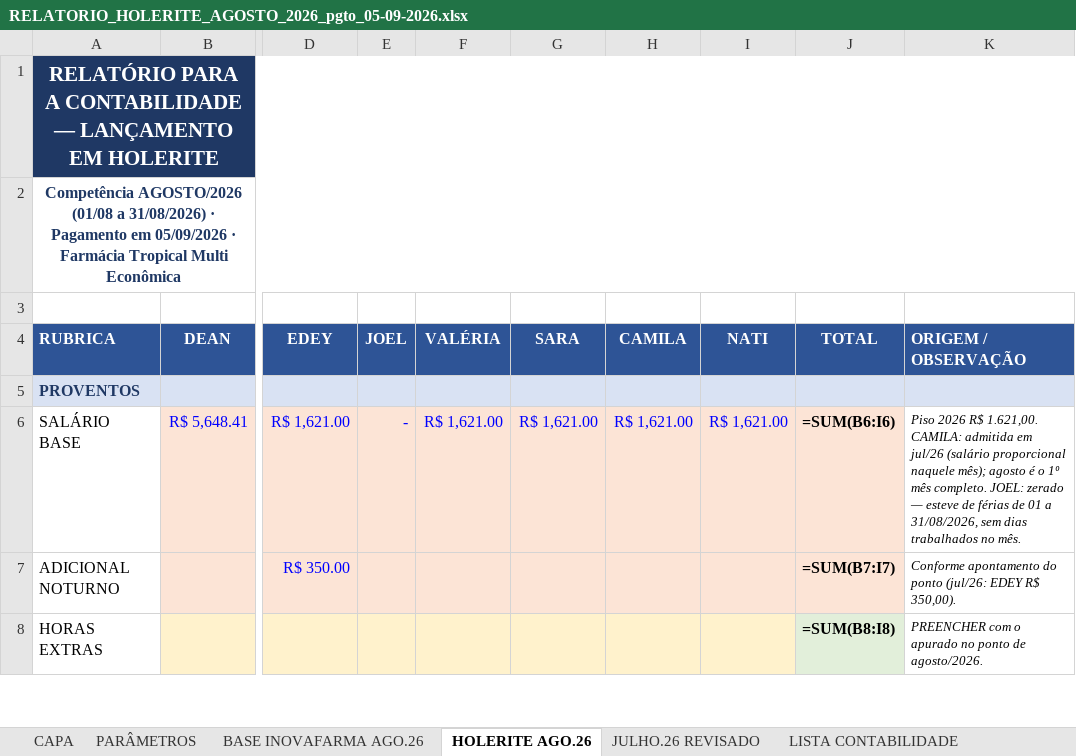
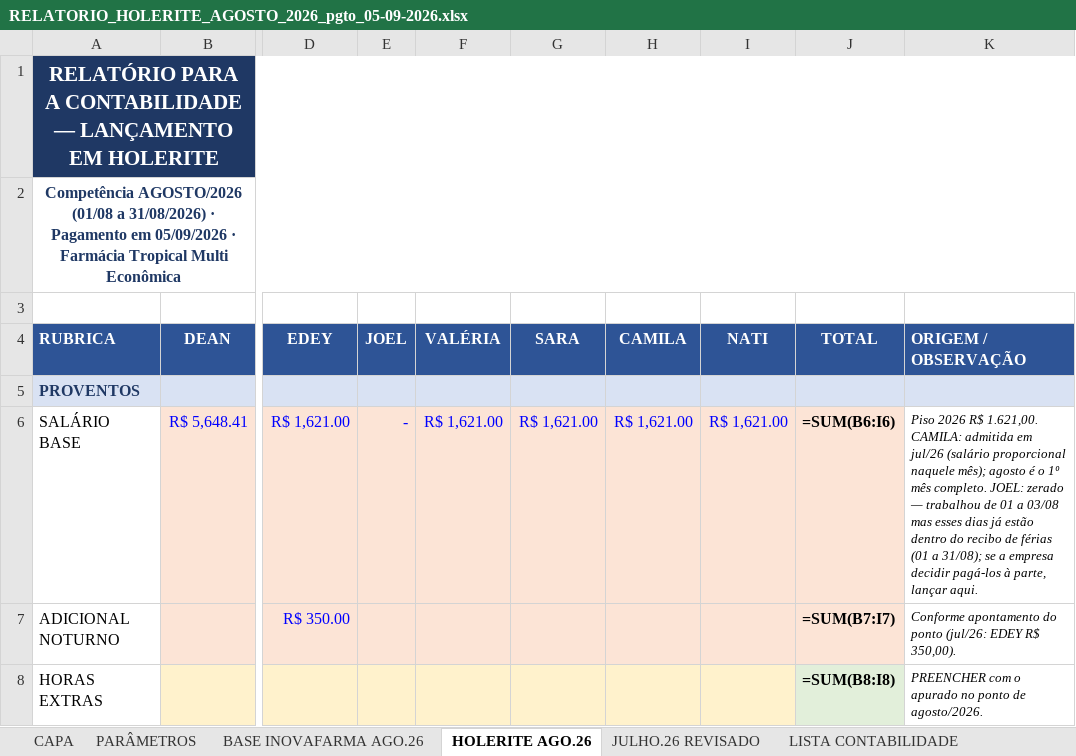
Before and after one commit to Presidentephm/site-farmacia, an Excel workbook: relatorios/contabilidade/RELATORIO_HOLERITE_AGOSTO_2026_pgto_05-09-2026.xlsx, sheet HOLERITE AGO.26, drawn as a sheet; only a part is shown, gaps mark what is left out; values as stored, in another font and other column widths than the file's, no borders; formulas without a stored value are shown as written; the diff covers the shown part only; the diff names each change by its address in the sheet, - before the commit and + after, or states it on an @@ line.

```diff
--- a/relatorios/contabilidade/RELATORIO_HOLERITE_AGOSTO_2026_pgto_05-09-2026.xlsx (sheet HOLERITE AGO.26)
+++ b/relatorios/contabilidade/RELATORIO_HOLERITE_AGOSTO_2026_pgto_05-09-2026.xlsx (sheet HOLERITE AGO.26)
-K6 (ORIGEM / OBSERVAÇÃO): …zerado — esteve de férias de 01 a 31/08/2026, sem dias trabalhados no mês.
+K6 (ORIGEM / OBSERVAÇÃO): …zerado — trabalhou de 01 a 03/08 mas esses dias já estão dentro do recibo de férias (01 a 31/08); se a empresa decidir pagá-los à parte, lançar aqui.
```
Also changed, not shown: 4 edited cells elsewhere in this sheet, sheet CAPA, sheet BASE INOVAFARMA AGO.26, 2 other files.
